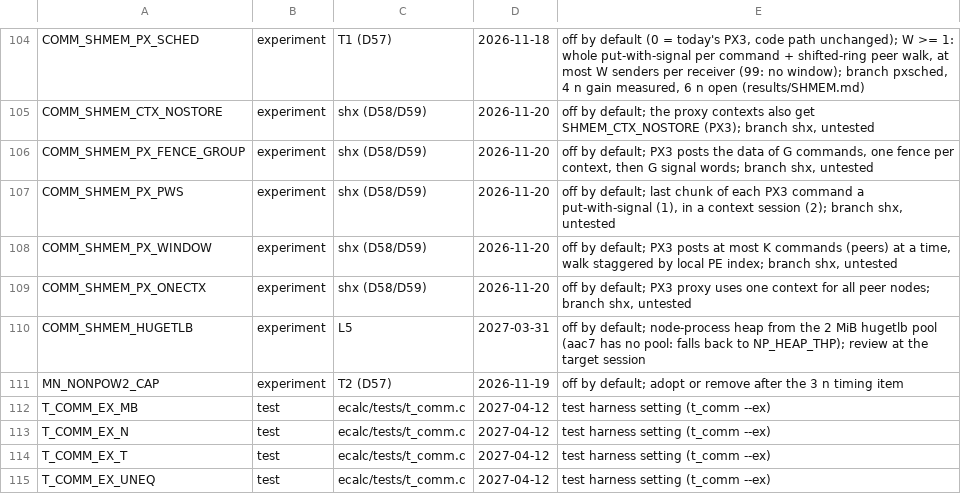
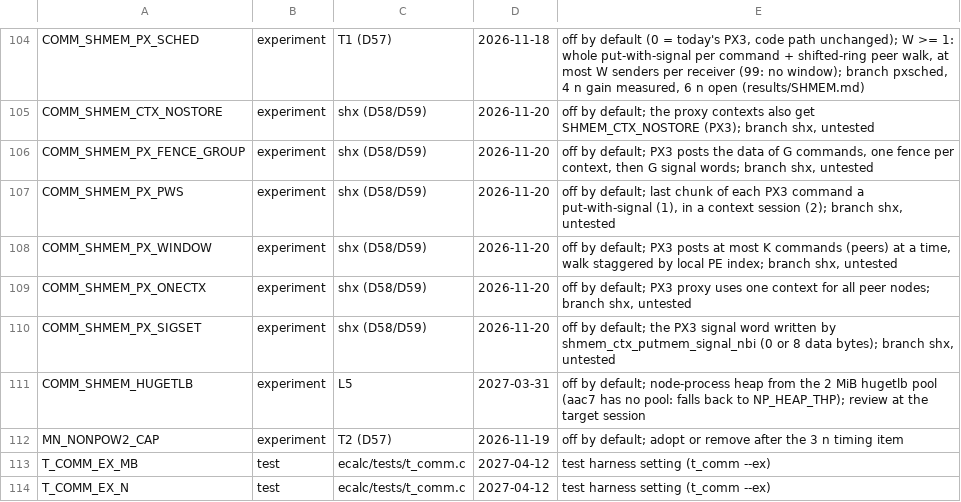
Before and after one commit to cecoppola/ntt, a TSV file: ecalc/switches_review.tsv, drawn as a sheet; only a part is shown, gaps mark what is left out; the shorter side is filled out with more unchanged rows.

```diff
--- a/ecalc/switches_review.tsv
+++ b/ecalc/switches_review.tsv
@@ -109,2 +109,3 @@ COMM_SHMEM_PX_WINDOW	experiment	shx (D58/D59)	2026-11-20	off by default; PX3 pos
 COMM_SHMEM_PX_ONECTX	experiment	shx (D58/D59)	2026-11-20	off by default; PX3 proxy uses one context for all peer nodes; branch shx, untested
+COMM_SHMEM_PX_SIGSET	experiment	shx (D58/D59)	2026-11-20	off by default; the PX3 signal word written by shmem_ctx_putmem_signal_nbi (0 or 8 data bytes); branch shx, untested
 COMM_SHMEM_HUGETLB	experiment	L5	2027-03-31	off by default; node-process heap from the 2 MiB hugetlb pool (aac7 has no pool: falls back to NP_HEAP_THP); review at the target session
```
Also changed, not shown: ecalc/switches.tsv, 3 other files.
